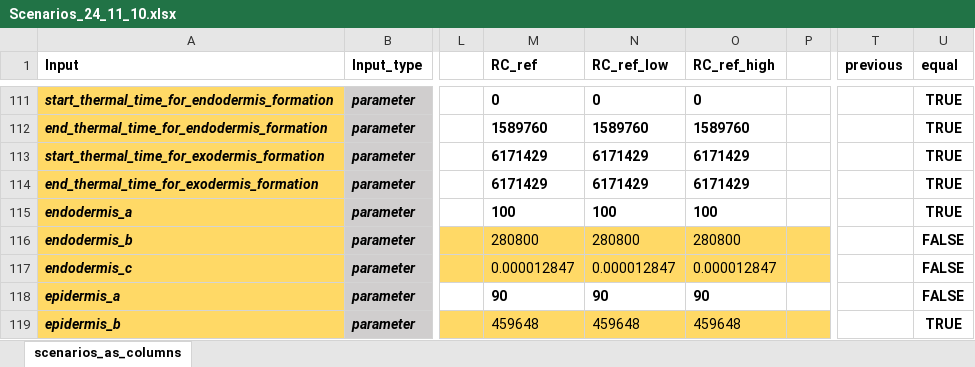
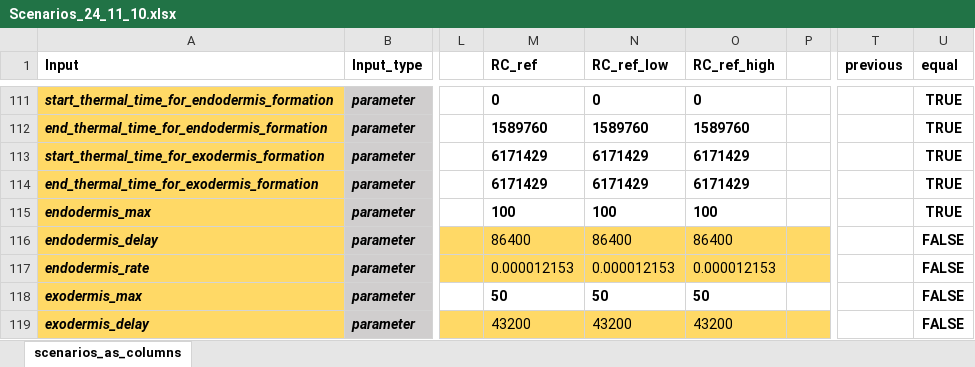
Before and after one commit to GeraultTr/Root_BRIDGES, an Excel workbook: simulations/inputs/Scenarios_24_11_10.xlsx, sheet scenarios_as_columns, drawn as a sheet; only a part is shown, gaps mark what is left out; values as stored, in another font and other column widths than the file's, no borders; conditional formats not drawn; the diff covers the shown part only; the diff names each change by its address in the sheet, - before the commit and + after, or states it on an @@ line.

Commit message:
update scenario parameters

```diff
--- a/simulations/inputs/Scenarios_24_11_10.xlsx (sheet scenarios_as_columns)
+++ b/simulations/inputs/Scenarios_24_11_10.xlsx (sheet scenarios_as_columns)
-A115 (Input): endodermis_a
+A115 (Input): endodermis_max
-A116 (Input): endodermis_b
+A116 (Input): endodermis_delay
-M116 (RC_ref): 280800
+M116 (RC_ref): 86400
-N116 (RC_ref_low): 280800
+N116 (RC_ref_low): 86400
-O116 (RC_ref_high): 280800
+O116 (RC_ref_high): 86400
-A117 (Input): endodermis_c
+A117 (Input): endodermis_rate
-M117 (RC_ref): 0.000012847
+M117 (RC_ref): 0.000012153
-N117 (RC_ref_low): 0.000012847
+N117 (RC_ref_low): 0.000012153
-O117 (RC_ref_high): 0.000012847
+O117 (RC_ref_high): 0.000012153
-A118 (Input): epidermis_a
+A118 (Input): exodermis_max
-M118 (RC_ref): 90
+M118 (RC_ref): 50
-N118 (RC_ref_low): 90
+N118 (RC_ref_low): 50
-O118 (RC_ref_high): 90
+O118 (RC_ref_high): 50
-A119 (Input): epidermis_b
+A119 (Input): exodermis_delay
-M119 (RC_ref): 459648
+M119 (RC_ref): 43200
-N119 (RC_ref_low): 459648
+N119 (RC_ref_low): 43200
-O119 (RC_ref_high): 459648
+O119 (RC_ref_high): 43200
-U119 (equal): TRUE
+U119 (equal): FALSE
```
Also changed, not shown: 3 added rows and 2 edited cells elsewhere in this sheet, formulas that keep their value.
